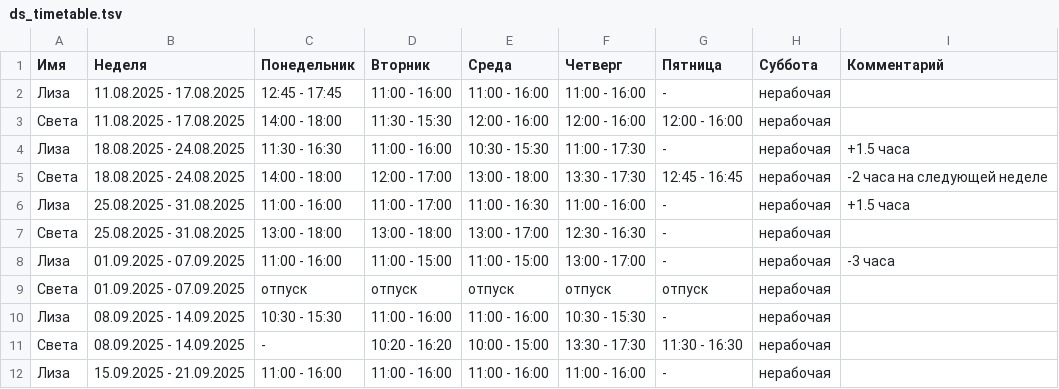
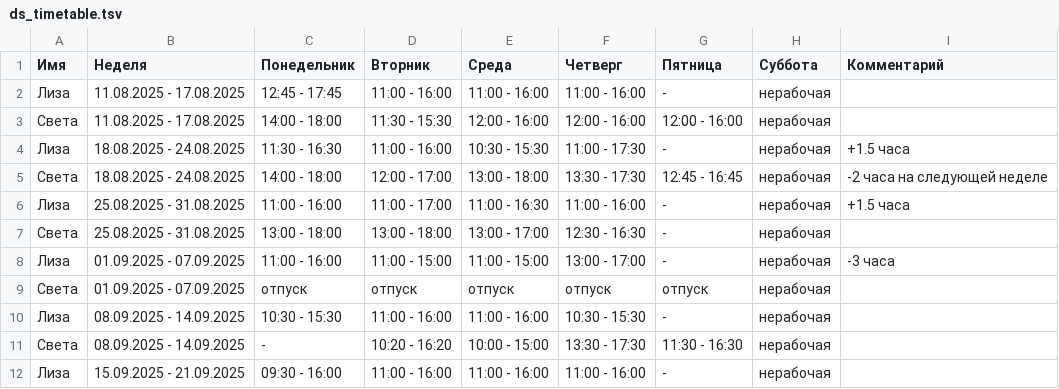
Before and after one commit to oadb-ds/timetable, a TSV file: ds_timetable.tsv, drawn as a sheet.

Commit message:
Update ds_timetable.tsv

```diff
--- a/ds_timetable.tsv
+++ b/ds_timetable.tsv
@@ -11,2 +11,2 @@
 Света	08.09.2025 - 14.09.2025	-	10:20 - 16:20	10:00 - 15:00	13:30 - 17:30	11:30 - 16:30	нерабочая	
-Лиза	15.09.2025 - 21.09.2025	11:00 - 16:00	11:00 - 16:00	11:00 - 16:00	11:00 - 16:00	-	нерабочая	
+Лиза	15.09.2025 - 21.09.2025	09:30 - 16:00	11:00 - 16:00	11:00 - 16:00	11:00 - 16:00	-	нерабочая	
```
